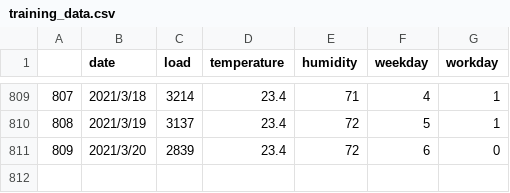
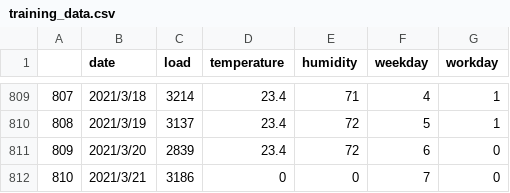
Before and after one commit to KevinLu43/DSAI-HW1-Electricity-Forecasting, a CSV file: training_data.csv, drawn as a sheet; only a part is shown, gaps mark what is left out; the diff names each change by its address in the sheet, - before the commit and + after, or states it on an @@ line.

Commit message:
feat(data): Upload data for 03/21

```diff
--- a/training_data.csv
+++ b/training_data.csv
+row 812: 810 | 2021/3/21 | 3186 | 0 | 0 | 7 | 0
```
Also changed, not shown: march_data.csv.
